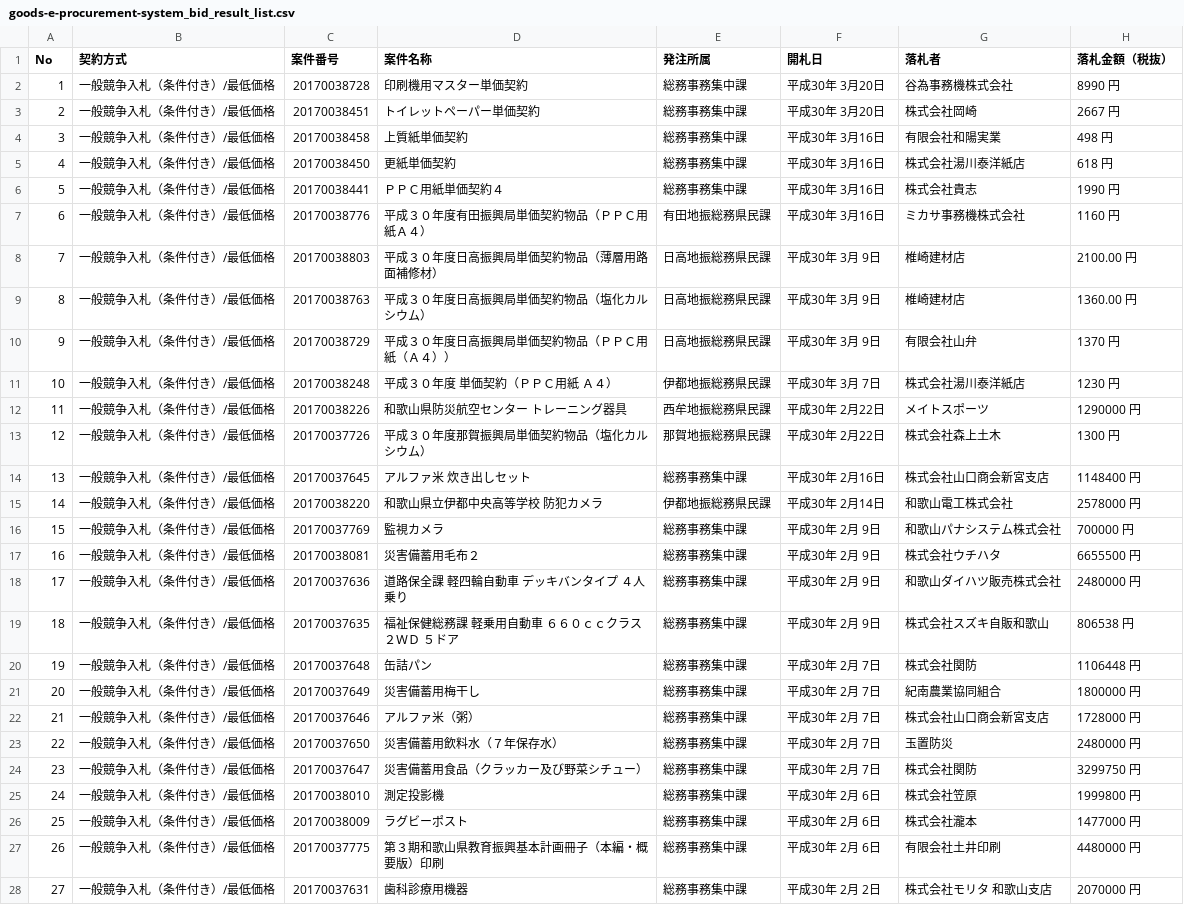
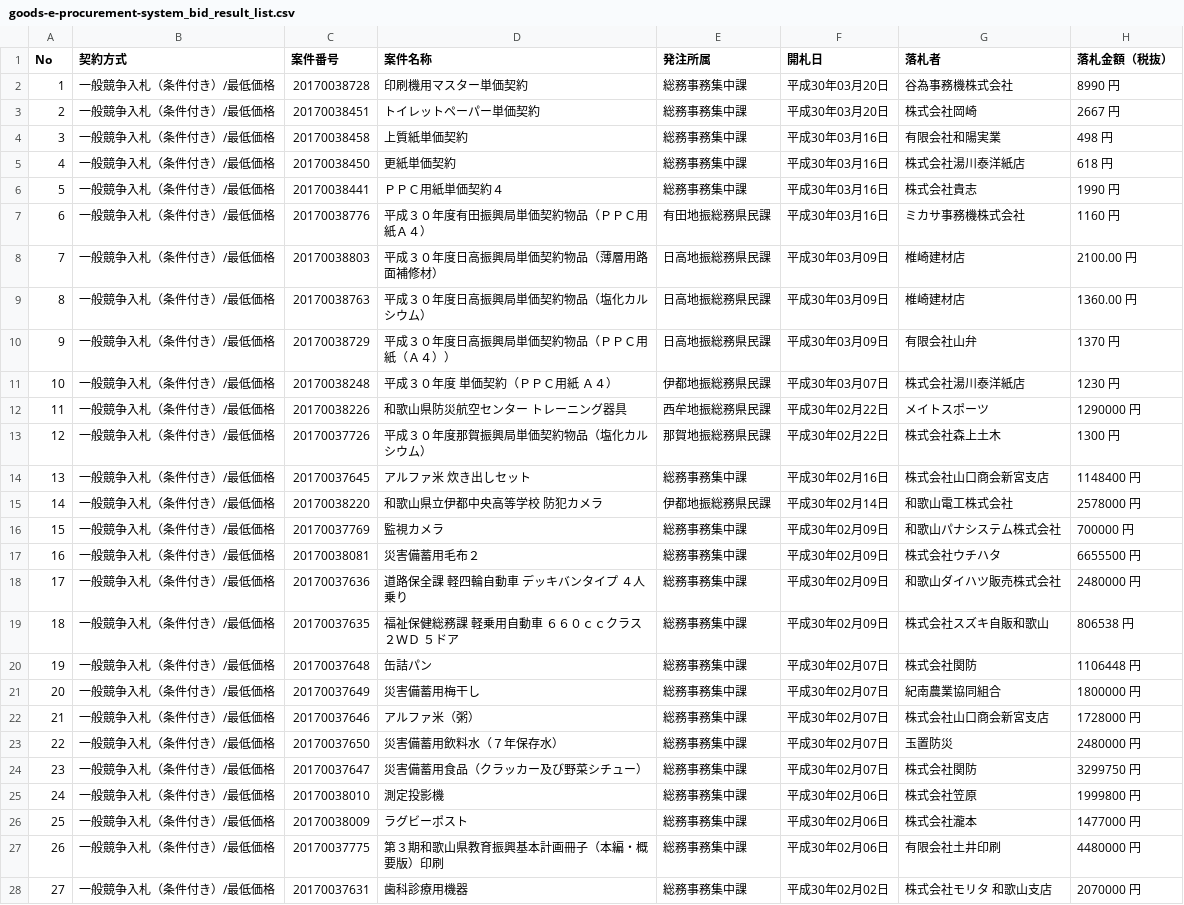
Before and after one commit to wakayama-pref-org/Goods-e-procurement-system_Bid_Result_List, a CSV file: csv/goods-e-procurement-system_bid_result_list.csv, drawn as a sheet; only a part is shown; the diff covers the shown part only.

```diff
--- a/csv/goods-e-procurement-system_bid_result_list.csv
+++ b/csv/goods-e-procurement-system_bid_result_list.csv
@@ -1,28 +1,28 @@
 "No","契約方式","案件番号","案件名称","発注所属","開札日","落札者","落札金額（税抜）"
-"1","一般競争入札（条件付き）/最低価格","20170038728","印刷機用マスター単価契約","総務事務集中課","平成30年 3月20日","谷為事務機株式会社","8990 円"
-"2","一般競争入札（条件付き）/最低価格","20170038451","トイレットペーパー単価契約","総務事務集中課","平成30年 3月20日","株式会社岡崎","2667 円"
-"3","一般競争入札（条件付き）/最低価格","20170038458","上質紙単価契約","総務事務集中課","平成30年 3月16日","有限会社和陽実業","498 円"
-"4","一般競争入札（条件付き）/最低価格","20170038450","更紙単価契約","総務事務集中課","平成30年 3月16日","株式会社湯川泰洋紙店","618 円"
-"5","一般競争入札（条件付き）/最低価格","20170038441","ＰＰＣ用紙単価契約４","総務事務集中課","平成30年 3月16日","株式会社貴志","1990 円"
-"6","一般競争入札（条件付き）/最低価格","20170038776","平成３０年度有田振興局単価契約物品（ＰＰＣ用紙Ａ４）","有田地振総務県民課","平成30年 3月16日","ミカサ事務機株式会社","1160 円"
-"7","一般競争入札（条件付き）/最低価格","20170038803","平成３０年度日高振興局単価契約物品（薄層用路面補修材）","日高地振総務県民課","平成30年 3月 9日","椎崎建材店","2100.00 円"
-"8","一般競争入札（条件付き）/最低価格","20170038763","平成３０年度日高振興局単価契約物品（塩化カルシウム）","日高地振総務県民課","平成30年 3月 9日","椎崎建材店","1360.00 円"
-"9","一般競争入札（条件付き）/最低価格","20170038729","平成３０年度日高振興局単価契約物品（ＰＰＣ用紙（Ａ４））","日高地振総務県民課","平成30年 3月 9日","有限会社山弁","1370 円"
-"10","一般競争入札（条件付き）/最低価格","20170038248","平成３０年度　単価契約（ＰＰＣ用紙　Ａ４）","伊都地振総務県民課","平成30年 3月 7日","株式会社湯川泰洋紙店","1230 円"
-"11","一般競争入札（条件付き）/最低価格","20170038226","和歌山県防災航空センター　トレーニング器具","西牟地振総務県民課","平成30年 2月22日","メイトスポーツ","1290000 円"
-"12","一般競争入札（条件付き）/最低価格","20170037726","平成３０年度那賀振興局単価契約物品（塩化カルシウム）","那賀地振総務県民課","平成30年 2月22日","株式会社森上土木","1300 円"
-"13","一般競争入札（条件付き）/最低価格","20170037645","アルファ米　炊き出しセット","総務事務集中課","平成30年 2月16日","株式会社山口商会新宮支店","1148400 円"
-"14","一般競争入札（条件付き）/最低価格","20170038220","和歌山県立伊都中央高等学校　防犯カメラ","伊都地振総務県民課","平成30年 2月14日","和歌山電工株式会社","2578000 円"
-"15","一般競争入札（条件付き）/最低価格","20170037769","監視カメラ","総務事務集中課","平成30年 2月 9日","和歌山パナシステム株式会社","700000 円"
-"16","一般競争入札（条件付き）/最低価格","20170038081","災害備蓄用毛布２","総務事務集中課","平成30年 2月 9日","株式会社ウチハタ","6655500 円"
-"17","一般競争入札（条件付き）/最低価格","20170037636","道路保全課　軽四輪自動車　デッキバンタイプ　４人乗り","総務事務集中課","平成30年 2月 9日","和歌山ダイハツ販売株式会社","2480000 円"
-"18","一般競争入札（条件付き）/最低価格","20170037635","福祉保健総務課　軽乗用自動車　６６０ｃｃクラス　２ＷＤ　５ドア","総務事務集中課","平成30年 2月 9日","株式会社スズキ自販和歌山","806538 円"
-"19","一般競争入札（条件付き）/最低価格","20170037648","缶詰パン","総務事務集中課","平成30年 2月 7日","株式会社関防","1106448 円"
-"20","一般競争入札（条件付き）/最低価格","20170037649","災害備蓄用梅干し","総務事務集中課","平成30年 2月 7日","紀南農業協同組合","1800000 円"
-"21","一般競争入札（条件付き）/最低価格","20170037646","アルファ米（粥）","総務事務集中課","平成30年 2月 7日","株式会社山口商会新宮支店","1728000 円"
-"22","一般競争入札（条件付き）/最低価格","20170037650","災害備蓄用飲料水（７年保存水）","総務事務集中課","平成30年 2月 7日","玉置防災","2480000 円"
-"23","一般競争入札（条件付き）/最低価格","20170037647","災害備蓄用食品（クラッカー及び野菜シチュー）","総務事務集中課","平成30年 2月 7日","株式会社関防","3299750 円"
-"24","一般競争入札（条件付き）/最低価格","20170038010","測定投影機","総務事務集中課","平成30年 2月 6日","株式会社笠原","1999800 円"
-"25","一般競争入札（条件付き）/最低価格","20170038009","ラグビーポスト","総務事務集中課","平成30年 2月 6日","株式会社瀧本","1477000 円"
-"26","一般競争入札（条件付き）/最低価格","20170037775","第３期和歌山県教育振興基本計画冊子（本編・概要版）印刷","総務事務集中課","平成30年 2月 6日","有限会社土井印刷","4480000 円"
-"27","一般競争入札（条件付き）/最低価格","20170037631","歯科診療用機器","総務事務集中課","平成30年 2月 2日","株式会社モリタ　和歌山支店","2070000 円"
+"1","一般競争入札（条件付き）/最低価格","20170038728","印刷機用マスター単価契約","総務事務集中課","平成30年03月20日","谷為事務機株式会社","8990 円"
+"2","一般競争入札（条件付き）/最低価格","20170038451","トイレットペーパー単価契約","総務事務集中課","平成30年03月20日","株式会社岡崎","2667 円"
+"3","一般競争入札（条件付き）/最低価格","20170038458","上質紙単価契約","総務事務集中課","平成30年03月16日","有限会社和陽実業","498 円"
+"4","一般競争入札（条件付き）/最低価格","20170038450","更紙単価契約","総務事務集中課","平成30年03月16日","株式会社湯川泰洋紙店","618 円"
+"5","一般競争入札（条件付き）/最低価格","20170038441","ＰＰＣ用紙単価契約４","総務事務集中課","平成30年03月16日","株式会社貴志","1990 円"
+"6","一般競争入札（条件付き）/最低価格","20170038776","平成３０年度有田振興局単価契約物品（ＰＰＣ用紙Ａ４）","有田地振総務県民課","平成30年03月16日","ミカサ事務機株式会社","1160 円"
+"7","一般競争入札（条件付き）/最低価格","20170038803","平成３０年度日高振興局単価契約物品（薄層用路面補修材）","日高地振総務県民課","平成30年03月09日","椎崎建材店","2100.00 円"
+"8","一般競争入札（条件付き）/最低価格","20170038763","平成３０年度日高振興局単価契約物品（塩化カルシウム）","日高地振総務県民課","平成30年03月09日","椎崎建材店","1360.00 円"
+"9","一般競争入札（条件付き）/最低価格","20170038729","平成３０年度日高振興局単価契約物品（ＰＰＣ用紙（Ａ４））","日高地振総務県民課","平成30年03月09日","有限会社山弁","1370 円"
+"10","一般競争入札（条件付き）/最低価格","20170038248","平成３０年度　単価契約（ＰＰＣ用紙　Ａ４）","伊都地振総務県民課","平成30年03月07日","株式会社湯川泰洋紙店","1230 円"
+"11","一般競争入札（条件付き）/最低価格","20170038226","和歌山県防災航空センター　トレーニング器具","西牟地振総務県民課","平成30年02月22日","メイトスポーツ","1290000 円"
+"12","一般競争入札（条件付き）/最低価格","20170037726","平成３０年度那賀振興局単価契約物品（塩化カルシウム）","那賀地振総務県民課","平成30年02月22日","株式会社森上土木","1300 円"
+"13","一般競争入札（条件付き）/最低価格","20170037645","アルファ米　炊き出しセット","総務事務集中課","平成30年02月16日","株式会社山口商会新宮支店","1148400 円"
+"14","一般競争入札（条件付き）/最低価格","20170038220","和歌山県立伊都中央高等学校　防犯カメラ","伊都地振総務県民課","平成30年02月14日","和歌山電工株式会社","2578000 円"
+"15","一般競争入札（条件付き）/最低価格","20170037769","監視カメラ","総務事務集中課","平成30年02月09日","和歌山パナシステム株式会社","700000 円"
+"16","一般競争入札（条件付き）/最低価格","20170038081","災害備蓄用毛布２","総務事務集中課","平成30年02月09日","株式会社ウチハタ","6655500 円"
+"17","一般競争入札（条件付き）/最低価格","20170037636","道路保全課　軽四輪自動車　デッキバンタイプ　４人乗り","総務事務集中課","平成30年02月09日","和歌山ダイハツ販売株式会社","2480000 円"
+"18","一般競争入札（条件付き）/最低価格","20170037635","福祉保健総務課　軽乗用自動車　６６０ｃｃクラス　２ＷＤ　５ドア","総務事務集中課","平成30年02月09日","株式会社スズキ自販和歌山","806538 円"
+"19","一般競争入札（条件付き）/最低価格","20170037648","缶詰パン","総務事務集中課","平成30年02月07日","株式会社関防","1106448 円"
+"20","一般競争入札（条件付き）/最低価格","20170037649","災害備蓄用梅干し","総務事務集中課","平成30年02月07日","紀南農業協同組合","1800000 円"
+"21","一般競争入札（条件付き）/最低価格","20170037646","アルファ米（粥）","総務事務集中課","平成30年02月07日","株式会社山口商会新宮支店","1728000 円"
+"22","一般競争入札（条件付き）/最低価格","20170037650","災害備蓄用飲料水（７年保存水）","総務事務集中課","平成30年02月07日","玉置防災","2480000 円"
+"23","一般競争入札（条件付き）/最低価格","20170037647","災害備蓄用食品（クラッカー及び野菜シチュー）","総務事務集中課","平成30年02月07日","株式会社関防","3299750 円"
+"24","一般競争入札（条件付き）/最低価格","20170038010","測定投影機","総務事務集中課","平成30年02月06日","株式会社笠原","1999800 円"
+"25","一般競争入札（条件付き）/最低価格","20170038009","ラグビーポスト","総務事務集中課","平成30年02月06日","株式会社瀧本","1477000 円"
+"26","一般競争入札（条件付き）/最低価格","20170037775","第３期和歌山県教育振興基本計画冊子（本編・概要版）印刷","総務事務集中課","平成30年02月06日","有限会社土井印刷","4480000 円"
+"27","一般競争入札（条件付き）/最低価格","20170037631","歯科診療用機器","総務事務集中課","平成30年02月02日","株式会社モリタ　和歌山支店","2070000 円"
```
Also changed, not shown: 99 edited cells elsewhere in this file, 1 other file.
